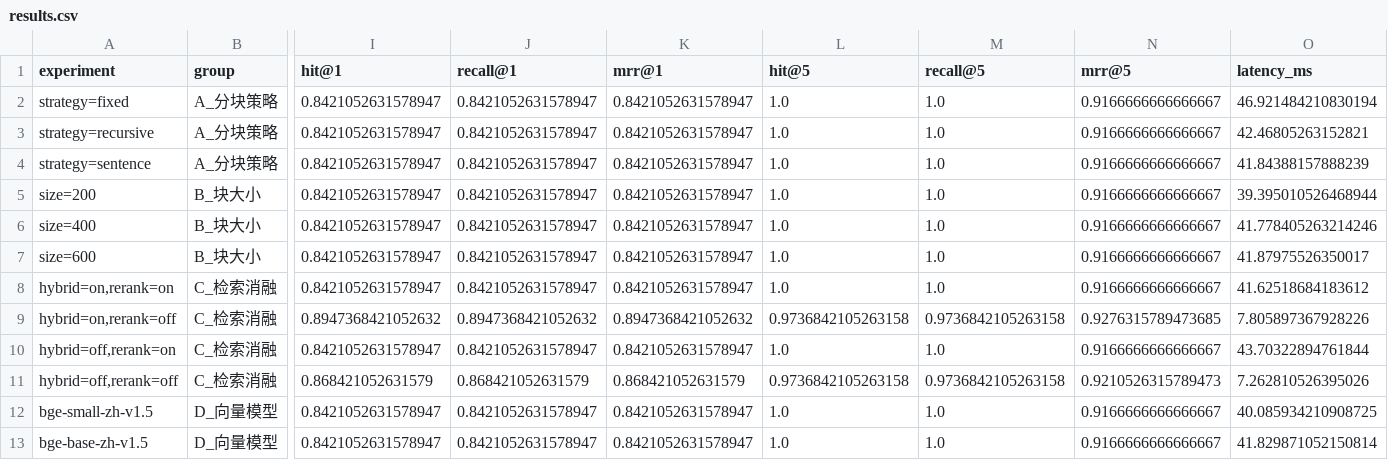
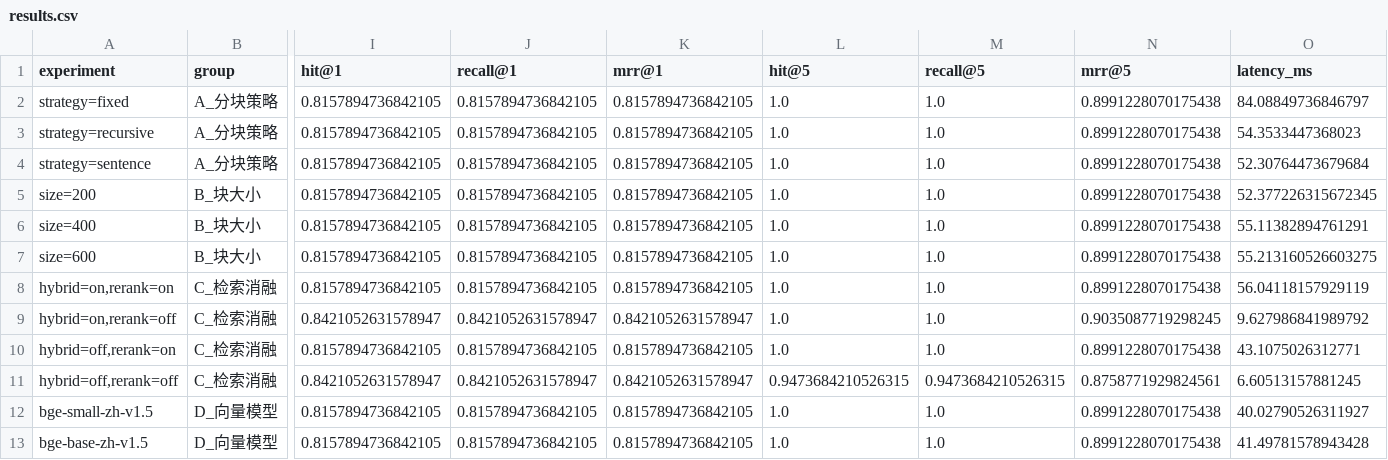
Before and after one commit to Qiu519/rag-knowledge-base, a CSV file: outputs/results.csv, drawn as a sheet; only a part is shown, gaps mark what is left out; the diff names each change by its address in the sheet, - before the commit and + after, or states it on an @@ line.

Commit message:
v0.2.3: 修复同义提问检索失效 + 实验报告 v2 复测
缺陷（用户实测）：问'保研对绩点排名的要求'能答，问'保研对绩点有什么要求'拒答
诊断：向量检索正确(第2名)；BM25 因'保研'vs语料'推荐免试'零字面重叠失焦；
RRF 稀释后重排器把目标块挤出候选
修复：① LLM 查询改写(口语→规范术语,失败优雅降级) ② 上下文增强分块——
embedding/BM25/重排统一改用'标题+正文'表示，纯列表类正文不再是语义孤岛
③ final_k 5→7
验证：原病例完整正确作答；38题回归 recall@5=1.000 保持(hit@1 0.842→0.816,1题噪声)
复测：12组实验重跑，混合检索单独达召回 1.000(原 0.974)，实验报告更新为 v2
含组件交互发现：上游分块修复使重排的召回收益归零

```diff
--- a/outputs/results.csv
+++ b/outputs/results.csv
-I2:I8 (hit@1): 0.8421052631578947
+I2:I8 (hit@1): 0.8157894736842105
-J2:J8 (recall@1): 0.8421052631578947
+J2:J8 (recall@1): 0.8157894736842105
-K2:K8 (mrr@1): 0.8421052631578947
+K2:K8 (mrr@1): 0.8157894736842105
-N2:N8 (mrr@5): 0.9166666666666667
+N2:N8 (mrr@5): 0.8991228070175438
-O2 (latency_ms): 46.921484210830194
+O2 (latency_ms): 84.08849736846797
-O3 (latency_ms): 42.46805263152821
+O3 (latency_ms): 54.3533447368023
-O4 (latency_ms): 41.84388157888239
+O4 (latency_ms): 52.30764473679684
-O5 (latency_ms): 39.395010526468944
+O5 (latency_ms): 52.377226315672345
-O6 (latency_ms): 41.778405263214246
+O6 (latency_ms): 55.11382894761291
-O7 (latency_ms): 41.87975526350017
+O7 (latency_ms): 55.213160526603275
-O8 (latency_ms): 41.62518684183612
+O8 (latency_ms): 56.04118157929119
-I9 (hit@1): 0.8947368421052632
+I9 (hit@1): 0.8421052631578947
-J9 (recall@1): 0.8947368421052632
+J9 (recall@1): 0.8421052631578947
-K9 (mrr@1): 0.8947368421052632
+K9 (mrr@1): 0.8421052631578947
-L9 (hit@5): 0.9736842105263158
+L9 (hit@5): 1.0
-M9 (recall@5): 0.9736842105263158
+M9 (recall@5): 1.0
-N9 (mrr@5): 0.9276315789473685
+N9 (mrr@5): 0.9035087719298245
-O9 (latency_ms): 7.805897367928226
+O9 (latency_ms): 9.627986841989792
-I10 (hit@1): 0.8421052631578947
+I10 (hit@1): 0.8157894736842105
-J10 (recall@1): 0.8421052631578947
+J10 (recall@1): 0.8157894736842105
-K10 (mrr@1): 0.8421052631578947
+K10 (mrr@1): 0.8157894736842105
-N10 (mrr@5): 0.9166666666666667
+N10 (mrr@5): 0.8991228070175438
-O10 (latency_ms): 43.70322894761844
+O10 (latency_ms): 43.1075026312771
-I11 (hit@1): 0.868421052631579
+I11 (hit@1): 0.8421052631578947
-J11 (recall@1): 0.868421052631579
+J11 (recall@1): 0.8421052631578947
-K11 (mrr@1): 0.868421052631579
+K11 (mrr@1): 0.8421052631578947
-L11 (hit@5): 0.9736842105263158
+L11 (hit@5): 0.9473684210526315
-M11 (recall@5): 0.9736842105263158
+M11 (recall@5): 0.9473684210526315
-N11 (mrr@5): 0.9210526315789473
+N11 (mrr@5): 0.8758771929824561
-O11 (latency_ms): 7.262810526395026
+O11 (latency_ms): 6.60513157881245
-I12:I13 (hit@1): 0.8421052631578947
+I12:I13 (hit@1): 0.8157894736842105
-J12:J13 (recall@1): 0.8421052631578947
+J12:J13 (recall@1): 0.8157894736842105
-K12:K13 (mrr@1): 0.8421052631578947
+K12:K13 (mrr@1): 0.8157894736842105
-N12:N13 (mrr@5): 0.9166666666666667
+N12:N13 (mrr@5): 0.8991228070175438
-O12 (latency_ms): 40.085934210908725
+O12 (latency_ms): 40.02790526311927
-O13 (latency_ms): 41.829871052150814
+O13 (latency_ms): 41.49781578943428
```
Also changed, not shown: 14 other files.
